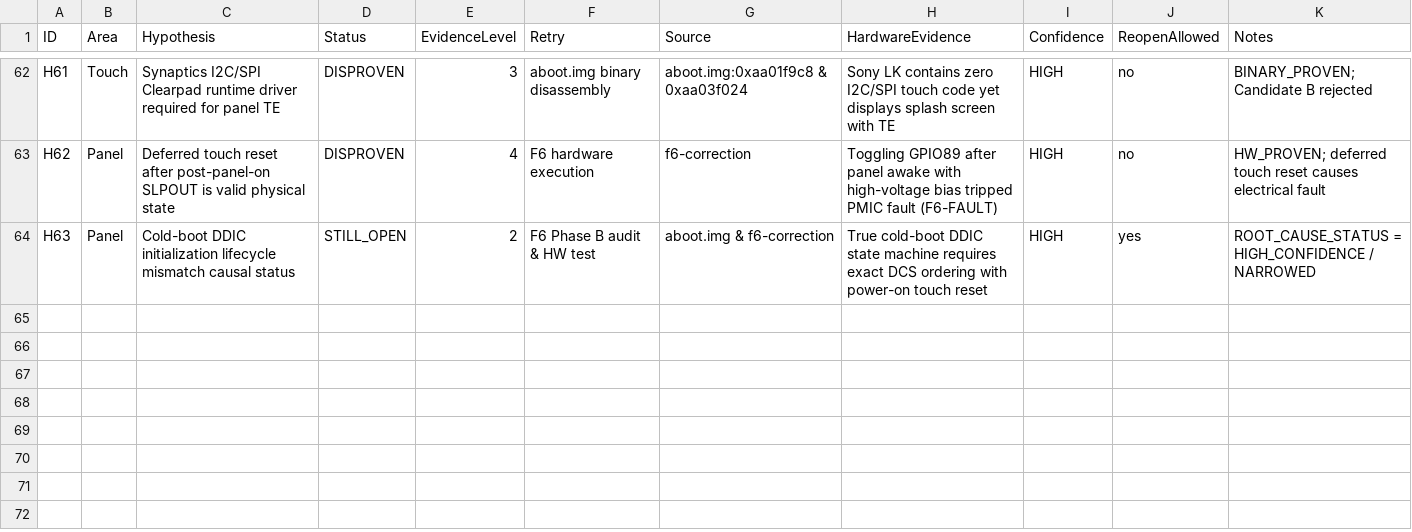
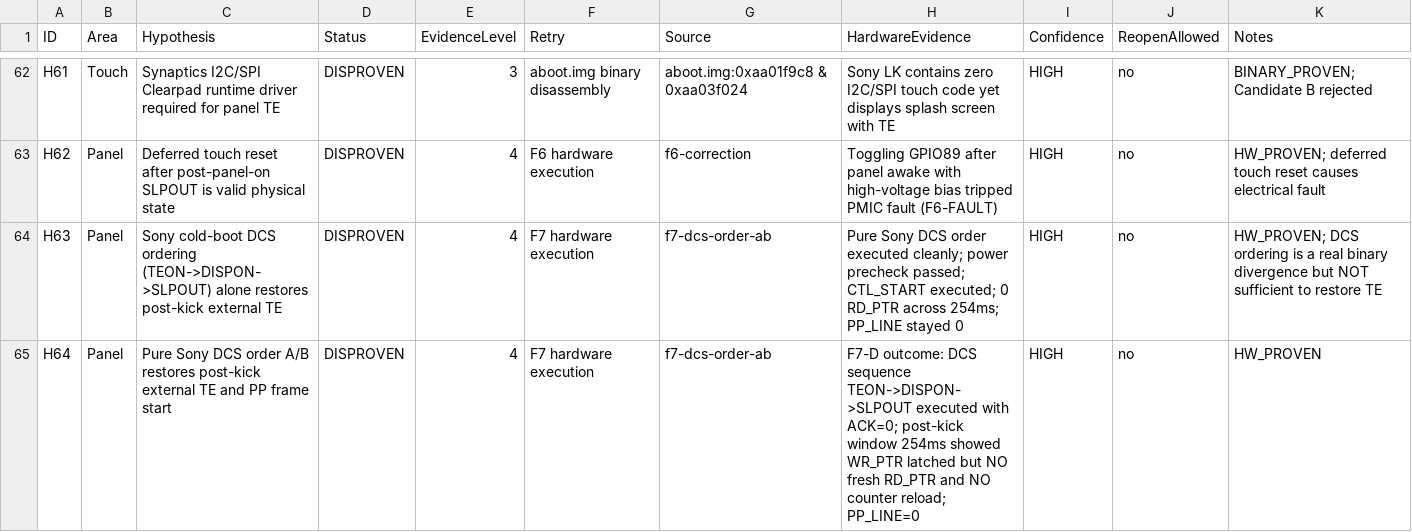
Before and after one commit to lechaukha12/xnu-xzs, a CSV file: docs/XZS_D8_M8_EVIDENCE_LEDGER.csv, drawn as a sheet; only a part is shown, gaps mark what is left out.

Commit message:
docs: record D8-M8 F7 pure Sony DCS order A/B evidence, telemetry, and ledger updates

```diff
--- a/docs/XZS_D8_M8_EVIDENCE_LEDGER.csv
+++ b/docs/XZS_D8_M8_EVIDENCE_LEDGER.csv
@@ -63,2 +63,3 @@ H61,Touch,Synaptics I2C/SPI Clearpad runtime driver required for panel TE,DISPRO
 H62,Panel,Deferred touch reset after post-panel-on SLPOUT is valid physical state,DISPROVEN,4,F6 hardware execution,f6-correction,Toggling GPIO89 after panel awake with high-voltage bias tripped PMIC fault (F6-FAULT),HIGH,no,HW_PROVEN; deferred touch reset causes electrical fault
-H63,Panel,Cold-boot DDIC initialization lifecycle mismatch causal status,STILL_OPEN,2,F6 Phase B audit & HW test,aboot.img & f6-correction,True cold-boot DDIC state machine requires exact DCS ordering with power-on touch reset,HIGH,yes,ROOT_CAUSE_STATUS = HIGH_CONFIDENCE / NARROWED
+H63,Panel,Sony cold-boot DCS ordering (TEON->DISPON->SLPOUT) alone restores post-kick external TE,DISPROVEN,4,F7 hardware execution,f7-dcs-order-ab,Pure Sony DCS order executed cleanly; power precheck passed; CTL_START executed; 0 RD_PTR across 254ms; PP_LINE stayed 0,HIGH,no,HW_PROVEN; DCS ordering is a real binary divergence but NOT sufficient to restore TE
+H64,Panel,Pure Sony DCS order A/B restores post-kick external TE and PP frame start,DISPROVEN,4,F7 hardware execution,f7-dcs-order-ab,F7-D outcome: DCS sequence TEON->DISPON->SLPOUT executed with ACK=0; post-kick window 254ms showed WR_PTR latched but NO fresh RD_PTR and NO counter reload; PP_LINE=0,HIGH,no,HW_PROVEN
```
Also changed, not shown: 1 other file.
